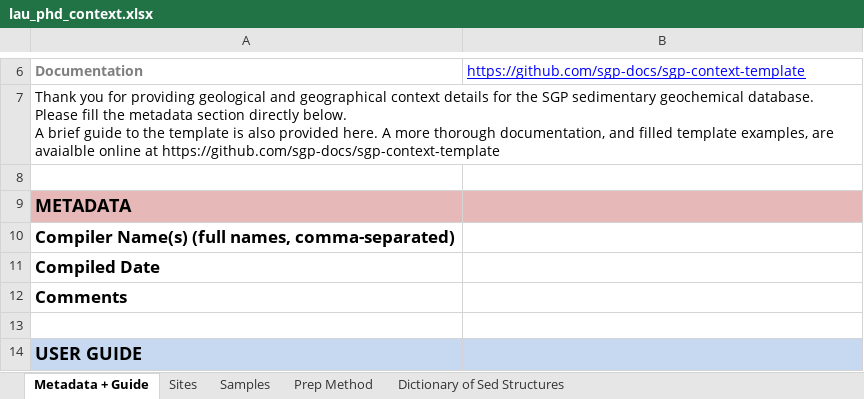
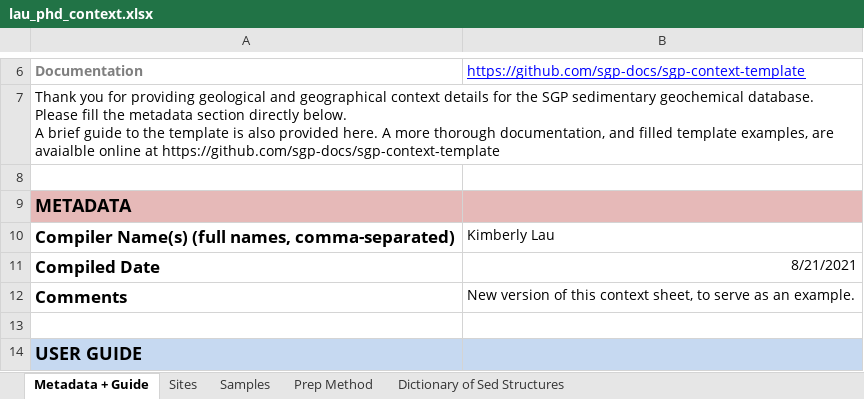
Before and after one commit to sgp-docs/sgp-context-template, an Excel workbook: examples/lau_phd_context.xlsx, sheet Metadata + Guide, drawn as a sheet; only a part is shown, gaps mark what is left out; values as stored, in another font and other column widths than the file's, no borders; the diff names each change by its address in the sheet, - before the commit and + after, or states it on an @@ line.

Commit message:
filled metadata as example

```diff
--- a/examples/lau_phd_context.xlsx (sheet Metadata + Guide)
+++ b/examples/lau_phd_context.xlsx (sheet Metadata + Guide)
-B10: (empty)
+B10: Kimberly Lau
-B11: (empty)
+B11: 8/21/2021
-B12: (empty)
+B12: New version of this context sheet, to serve as an example.
```
Also changed, not shown: examples/hodgskiss_belchers_context.xlsx.
